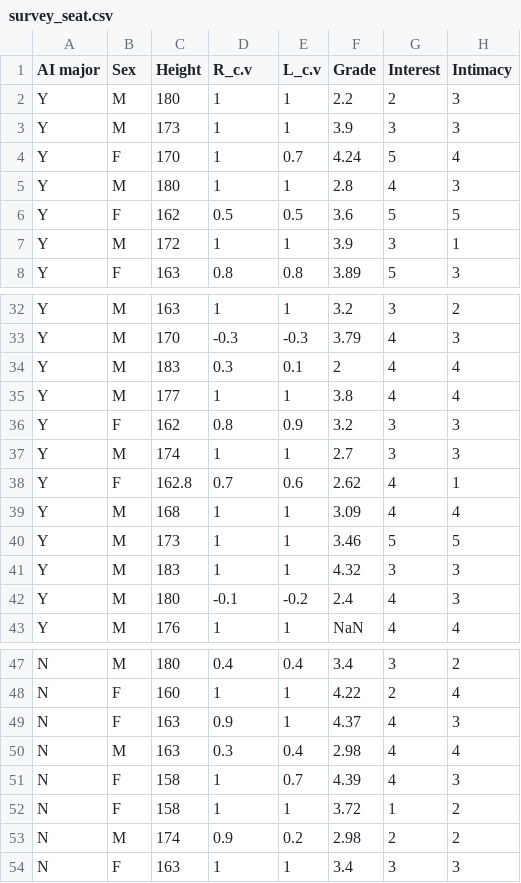
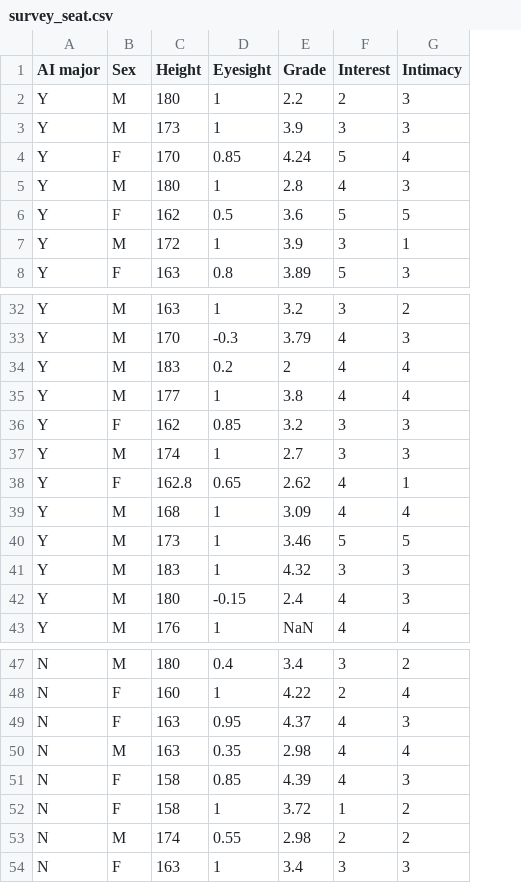
Before and after one commit to stmaker10/survey_seat, a CSV file: survey_seat.csv, drawn as a sheet; only a part is shown, gaps mark what is left out; the diff covers the shown part only; the diff names each change by its address in the sheet, - before the commit and + after, or states it on an @@ line.

Commit message:
Add files via upload

```diff
--- a/survey_seat.csv
+++ b/survey_seat.csv
-column E (L_c.v), rows 2-8: 1 | 1 | 0.7 | 1 | 0.5 | 1 | 0.8; rows 32-43: 1 | -0.3 | 0.1 | 1 | 0.9 | 1 | 0.6 | 1 | 1 | 1 | -0.2 | 1; rows 47-54: 0.4 | 1 | 1 | 0.4 | 0.7 | 1 | 0.2 | 1
-D1: R_c.v
+D1: Eyesight
-D4 (Eyesight): 1
+D4 (Eyesight): 0.85
-D34 (Eyesight): 0.3
+D34 (Eyesight): 0.2
-D36 (Eyesight): 0.8
+D36 (Eyesight): 0.85
-D38 (Eyesight): 0.7
+D38 (Eyesight): 0.65
-D42 (Eyesight): -0.1
+D42 (Eyesight): -0.15
-D49 (Eyesight): 0.9
+D49 (Eyesight): 0.95
-D50 (Eyesight): 0.3
+D50 (Eyesight): 0.35
-D51 (Eyesight): 1
+D51 (Eyesight): 0.85
-D53 (Eyesight): 0.9
+D53 (Eyesight): 0.55
```
Also changed, not shown: 7 edited cells elsewhere in this file.
